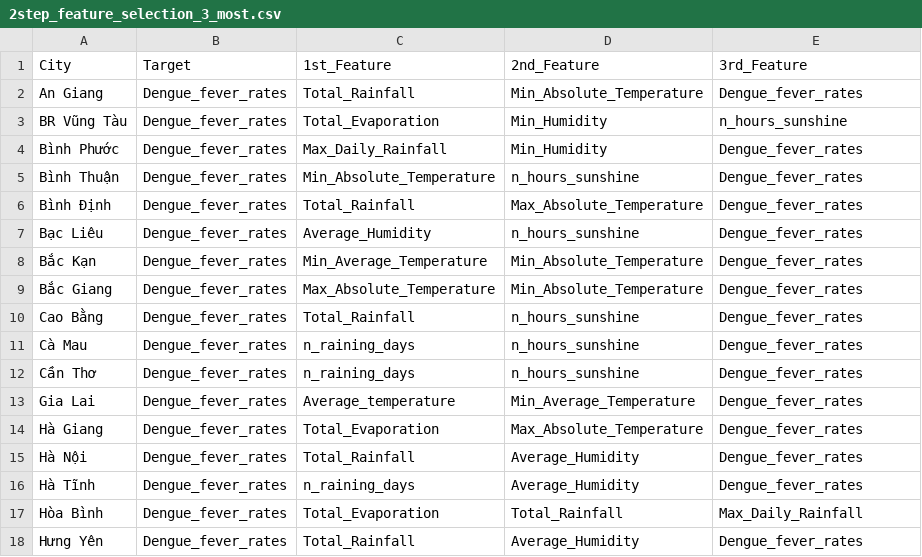
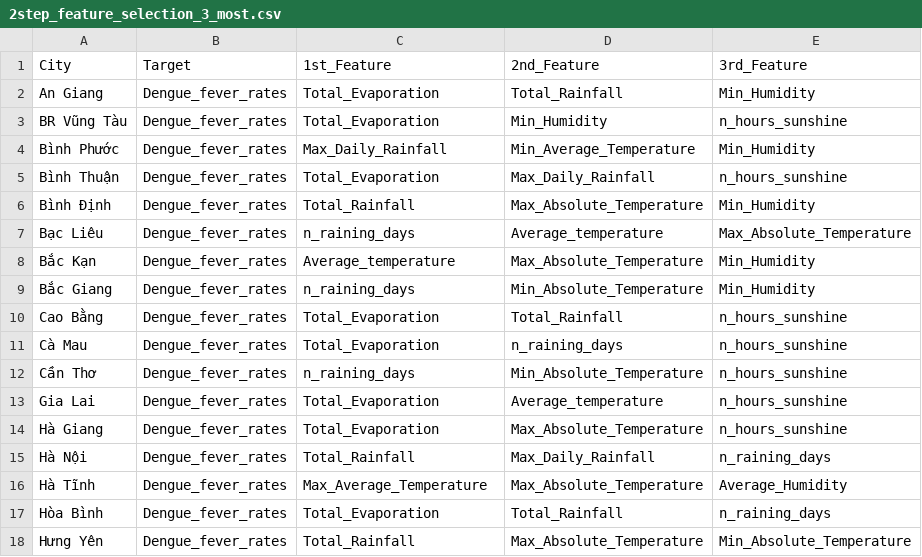
Before and after one commit to NguyenHzviper/OutBreak, a CSV file: data/new_data/DH/feature_selection/2step_feature_selection_3_most.csv, drawn as a sheet; only a part is shown; the diff covers the shown part only.

```diff
--- a/data/new_data/DH/feature_selection/2step_feature_selection_3_most.csv
+++ b/data/new_data/DH/feature_selection/2step_feature_selection_3_most.csv
@@ -1,18 +1,18 @@
 City,Target,1st_Feature,2nd_Feature,3rd_Feature
-An Giang,Dengue_fever_rates,Total_Rainfall,Min_Absolute_Temperature,Dengue_fever_rates
+An Giang,Dengue_fever_rates,Total_Evaporation,Total_Rainfall,Min_Humidity
 BR Vũng Tàu,Dengue_fever_rates,Total_Evaporation,Min_Humidity,n_hours_sunshine
-Bình Phước,Dengue_fever_rates,Max_Daily_Rainfall,Min_Humidity,Dengue_fever_rates
-Bình Thuận,Dengue_fever_rates,Min_Absolute_Temperature,n_hours_sunshine,Dengue_fever_rates
-Bình Định,Dengue_fever_rates,Total_Rainfall,Max_Absolute_Temperature,Dengue_fever_rates
-Bạc Liêu,Dengue_fever_rates,Average_Humidity,n_hours_sunshine,Dengue_fever_rates
-Bắc Kạn,Dengue_fever_rates,Min_Average_Temperature,Min_Absolute_Temperature,Dengue_fever_rates
-Bắc Giang,Dengue_fever_rates,Max_Absolute_Temperature,Min_Absolute_Temperature,Dengue_fever_rates
-Cao Bằng,Dengue_fever_rates,Total_Rainfall,n_hours_sunshine,Dengue_fever_rates
-Cà Mau,Dengue_fever_rates,n_raining_days,n_hours_sunshine,Dengue_fever_rates
-Cần Thơ,Dengue_fever_rates,n_raining_days,n_hours_sunshine,Dengue_fever_rates
-Gia Lai,Dengue_fever_rates,Average_temperature,Min_Average_Temperature,Dengue_fever_rates
-Hà Giang,Dengue_fever_rates,Total_Evaporation,Max_Absolute_Temperature,Dengue_fever_rates
-Hà Nội,Dengue_fever_rates,Total_Rainfall,Average_Humidity,Dengue_fever_rates
-Hà Tĩnh,Dengue_fever_rates,n_raining_days,Average_Humidity,Dengue_fever_rates
-Hòa Bình,Dengue_fever_rates,Total_Evaporation,Total_Rainfall,Max_Daily_Rainfall
-Hưng Yên,Dengue_fever_rates,Total_Rainfall,Average_Humidity,Dengue_fever_rates
+Bình Phước,Dengue_fever_rates,Max_Daily_Rainfall,Min_Average_Temperature,Min_Humidity
+Bình Thuận,Dengue_fever_rates,Total_Evaporation,Max_Daily_Rainfall,n_hours_sunshine
+Bình Định,Dengue_fever_rates,Total_Rainfall,Max_Absolute_Temperature,Min_Humidity
+Bạc Liêu,Dengue_fever_rates,n_raining_days,Average_temperature,Max_Absolute_Temperature
+Bắc Kạn,Dengue_fever_rates,Average_temperature,Max_Absolute_Temperature,Min_Humidity
+Bắc Giang,Dengue_fever_rates,n_raining_days,Min_Absolute_Temperature,Min_Humidity
+Cao Bằng,Dengue_fever_rates,Total_Evaporation,Total_Rainfall,n_hours_sunshine
+Cà Mau,Dengue_fever_rates,Total_Evaporation,n_raining_days,n_hours_sunshine
+Cần Thơ,Dengue_fever_rates,n_raining_days,Min_Absolute_Temperature,n_hours_sunshine
+Gia Lai,Dengue_fever_rates,Total_Evaporation,Average_temperature,n_hours_sunshine
+Hà Giang,Dengue_fever_rates,Total_Evaporation,Max_Absolute_Temperature,n_hours_sunshine
+Hà Nội,Dengue_fever_rates,Total_Rainfall,Max_Daily_Rainfall,n_raining_days
+Hà Tĩnh,Dengue_fever_rates,Max_Average_Temperature,Max_Absolute_Temperature,Average_Humidity
+Hòa Bình,Dengue_fever_rates,Total_Evaporation,Total_Rainfall,n_raining_days
+Hưng Yên,Dengue_fever_rates,Total_Rainfall,Max_Absolute_Temperature,Min_Absolute_Temperature
```
Also changed, not shown: 97 edited cells elsewhere in this file, data/new_data/DH/feature_selection/1step_feature_selection_3_most.csv, data/new_data/DH/feature_selection/3step_feature_selection_3_most.csv, 32 other files.
